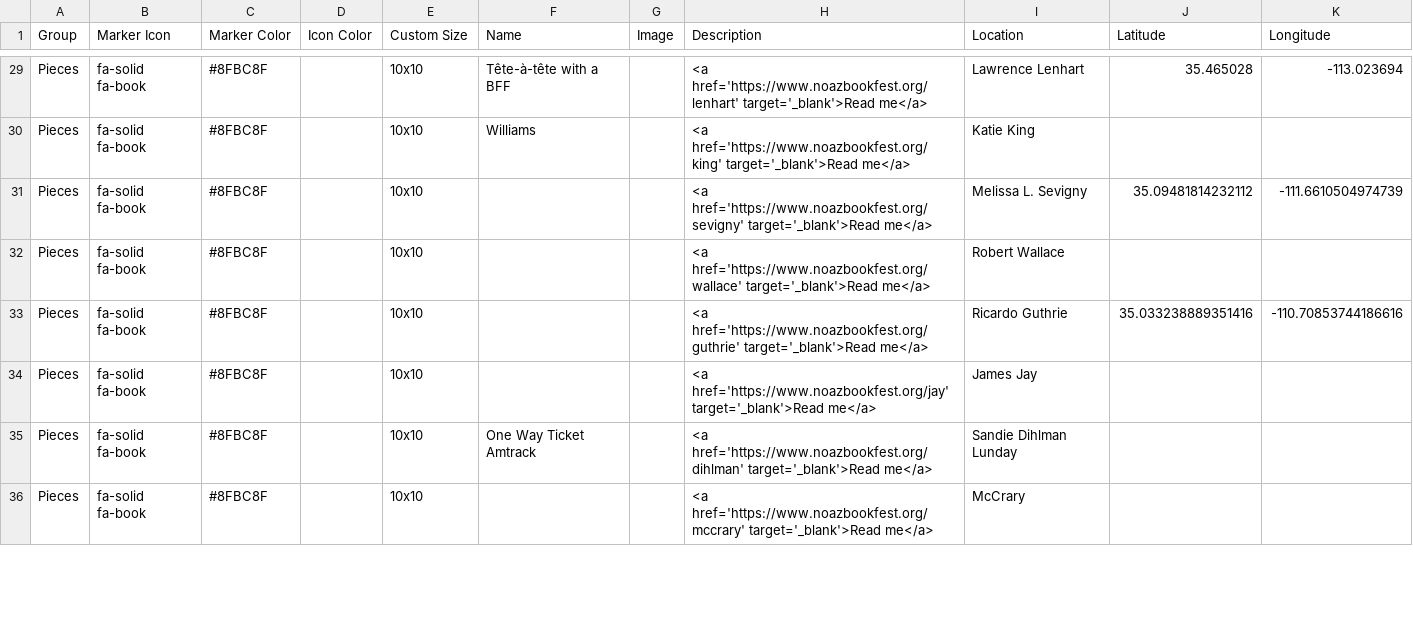
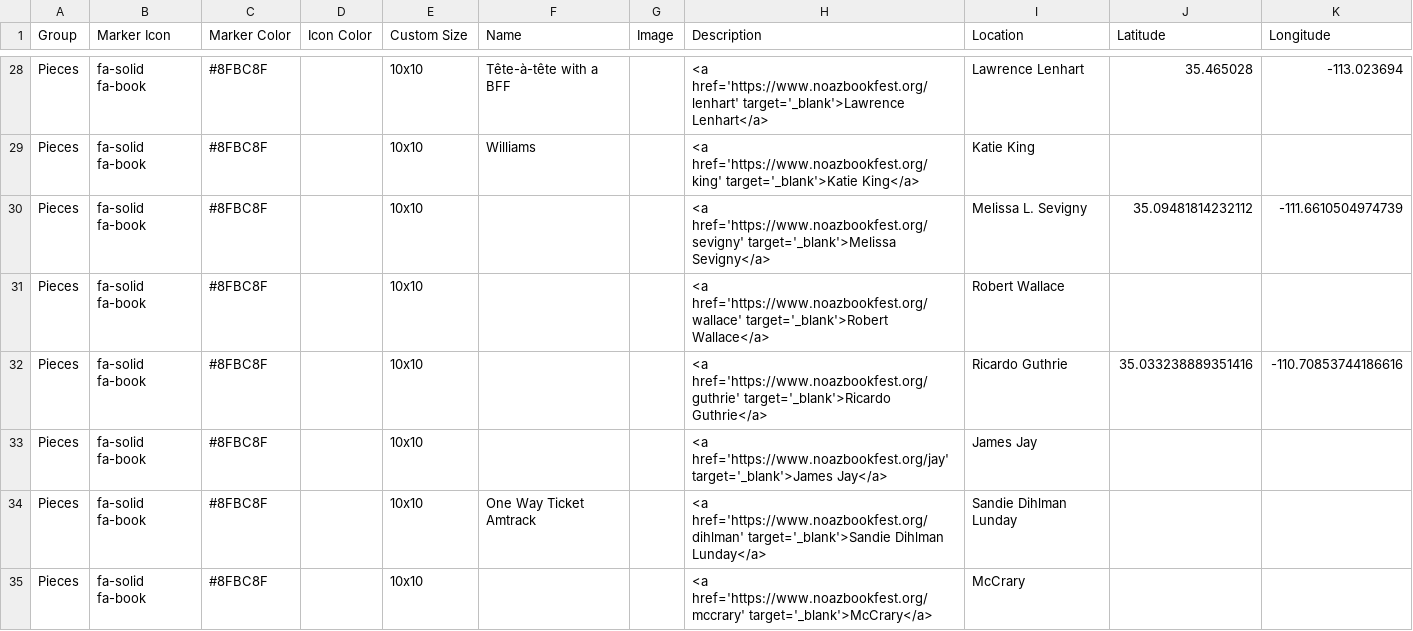
Before and after one commit to weldonryckman/noaz_leaflet, a CSV file: csv/Points.csv, drawn as a sheet; only a part is shown, gaps mark what is left out; addresses are those after the commit; the diff covers the shown part only; the diff names each change by its address in the sheet, - before the commit and + after, or states it on an @@ line.

Commit message:
Add files via upload

```diff
--- a/csv/Points.csv
+++ b/csv/Points.csv
-H28 (Description): <a href='https://www.noazbookfest.org/lenhart' target='_blank'>Read me</a>
+H28 (Description): <a href='https://www.noazbookfest.org/lenhart' target='_blank'>Lawrence Lenhart</a>
-H29 (Description): <a href='https://www.noazbookfest.org/king' target='_blank'>Read me</a>
+H29 (Description): <a href='https://www.noazbookfest.org/king' target='_blank'>Katie King</a>
-H30 (Description): <a href='https://www.noazbookfest.org/sevigny' target='_blank'>Read me</a>
+H30 (Description): <a href='https://www.noazbookfest.org/sevigny' target='_blank'>Melissa Sevigny</a>
-H31 (Description): <a href='https://www.noazbookfest.org/wallace' target='_blank'>Read me</a>
+H31 (Description): <a href='https://www.noazbookfest.org/wallace' target='_blank'>Robert Wallace</a>
-H32 (Description): <a href='https://www.noazbookfest.org/guthrie' target='_blank'>Read me</a>
+H32 (Description): <a href='https://www.noazbookfest.org/guthrie' target='_blank'>Ricardo Guthrie</a>
-H33 (Description): <a href='https://www.noazbookfest.org/jay' target='_blank'>Read me</a>
+H33 (Description): <a href='https://www.noazbookfest.org/jay' target='_blank'>James Jay</a>
-H34 (Description): <a href='https://www.noazbookfest.org/dihlman' target='_blank'>Read me</a>
+H34 (Description): <a href='https://www.noazbookfest.org/dihlman' target='_blank'>Sandie Dihlman Lunday</a>
-H35 (Description): <a href='https://www.noazbookfest.org/mccrary' target='_blank'>Read me</a>
+H35 (Description): <a href='https://www.noazbookfest.org/mccrary' target='_blank'>McCrary</a>
```
Also changed, not shown: 1 removed row and 32 edited cells elsewhere in this file.
